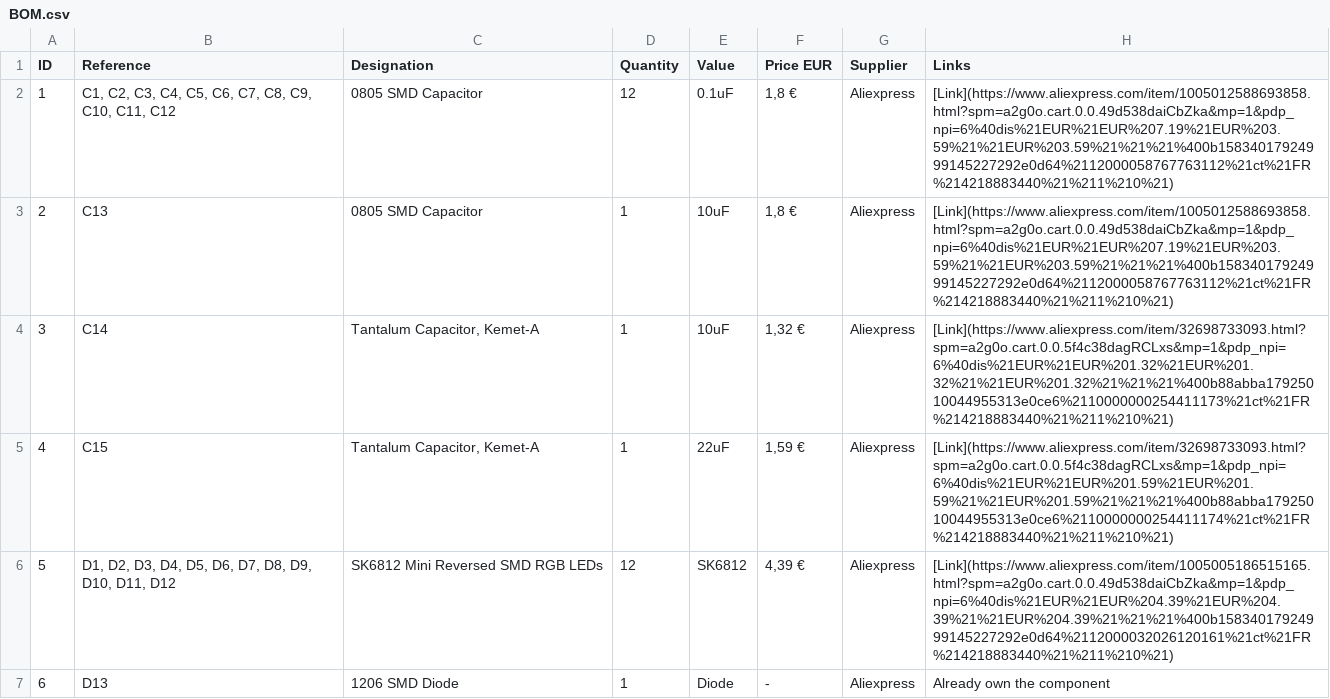
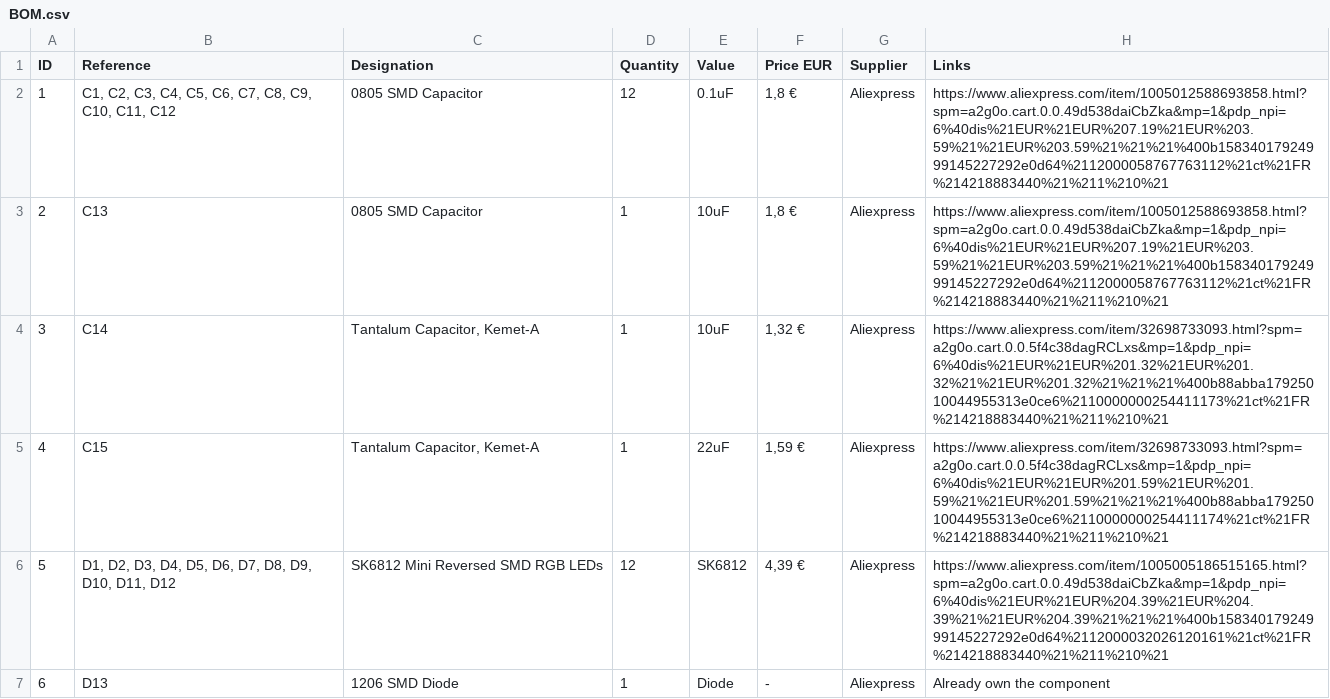
Before and after one commit to YasinC4342/BLE-MacroPad, a CSV file: BOM.csv, drawn as a sheet; only a part is shown; the diff covers the shown part only.

Commit message:
Clean up BOM.csv by standardizing characters
Replaced special characters with standard characters in BOM.csv.

```diff
--- a/BOM.csv
+++ b/BOM.csv
@@ -1,7 +1,7 @@
 ID,Reference,Designation,Quantity,Value,Price EUR,Supplier,Links
-1,"C1, C2, C3, C4, C5, C6, C7, C8, C9, C10, C11, C12",0805 SMD Capacitor,12,0.1uF,"1,8 €",Aliexpress,[Link](https://www.aliexpress.com/item/1005012588693858.html?spm=a2g0o.cart.0.0.49d538daiCbZka&mp=1&pdp_npi=6%40dis%21EUR%21EUR%207.19%21EUR%203.59%21%21EUR%203.59%21%21%21%400b15834017924999145227292e0d64%2112000058767763112%21ct%21FR%214218883440%21%211%210%21)
-2,C13,0805 SMD Capacitor,1,10uF,"1,8 €",Aliexpress,[Link](https://www.aliexpress.com/item/1005012588693858.html?spm=a2g0o.cart.0.0.49d538daiCbZka&mp=1&pdp_npi=6%40dis%21EUR%21EUR%207.19%21EUR%203.59%21%21EUR%203.59%21%21%21%400b15834017924999145227292e0d64%2112000058767763112%21ct%21FR%214218883440%21%211%210%21)
-3,C14,"Tantalum Capacitor, Kemet-A",1,10uF,"1,32 €",Aliexpress,[Link](https://www.aliexpress.com/item/32698733093.html?spm=a2g0o.cart.0.0.5f4c38dagRCLxs&mp=1&pdp_npi=6%40dis%21EUR%21EUR%201.32%21EUR%201.32%21%21EUR%201.32%21%21%21%400b88abba17925010044955313e0ce6%2110000000254411173%21ct%21FR%214218883440%21%211%210%21)
-4,C15,"Tantalum Capacitor, Kemet-A",1,22uF,"1,59 €",Aliexpress,[Link](https://www.aliexpress.com/item/32698733093.html?spm=a2g0o.cart.0.0.5f4c38dagRCLxs&mp=1&pdp_npi=6%40dis%21EUR%21EUR%201.59%21EUR%201.59%21%21EUR%201.59%21%21%21%400b88abba17925010044955313e0ce6%2110000000254411174%21ct%21FR%214218883440%21%211%210%21)
-5,"D1, D2, D3, D4, D5, D6, D7, D8, D9, D10, D11, D12",SK6812 Mini Reversed SMD RGB LEDs,12,SK6812,"4,39 €",Aliexpress,[Link](https://www.aliexpress.com/item/1005005186515165.html?spm=a2g0o.cart.0.0.49d538daiCbZka&mp=1&pdp_npi=6%40dis%21EUR%21EUR%204.39%21EUR%204.39%21%21EUR%204.39%21%21%21%400b15834017924999145227292e0d64%2112000032026120161%21ct%21FR%214218883440%21%211%210%21)
+1,"C1, C2, C3, C4, C5, C6, C7, C8, C9, C10, C11, C12",0805 SMD Capacitor,12,0.1uF,"1,8 €",Aliexpress,https://www.aliexpress.com/item/1005012588693858.html?spm=a2g0o.cart.0.0.49d538daiCbZka&mp=1&pdp_npi=6%40dis%21EUR%21EUR%207.19%21EUR%203.59%21%21EUR%203.59%21%21%21%400b15834017924999145227292e0d64%2112000058767763112%21ct%21FR%214218883440%21%211%210%21
+2,C13,0805 SMD Capacitor,1,10uF,"1,8 €",Aliexpress,https://www.aliexpress.com/item/1005012588693858.html?spm=a2g0o.cart.0.0.49d538daiCbZka&mp=1&pdp_npi=6%40dis%21EUR%21EUR%207.19%21EUR%203.59%21%21EUR%203.59%21%21%21%400b15834017924999145227292e0d64%2112000058767763112%21ct%21FR%214218883440%21%211%210%21
+3,C14,"Tantalum Capacitor, Kemet-A",1,10uF,"1,32 €",Aliexpress,https://www.aliexpress.com/item/32698733093.html?spm=a2g0o.cart.0.0.5f4c38dagRCLxs&mp=1&pdp_npi=6%40dis%21EUR%21EUR%201.32%21EUR%201.32%21%21EUR%201.32%21%21%21%400b88abba17925010044955313e0ce6%2110000000254411173%21ct%21FR%214218883440%21%211%210%21
+4,C15,"Tantalum Capacitor, Kemet-A",1,22uF,"1,59 €",Aliexpress,https://www.aliexpress.com/item/32698733093.html?spm=a2g0o.cart.0.0.5f4c38dagRCLxs&mp=1&pdp_npi=6%40dis%21EUR%21EUR%201.59%21EUR%201.59%21%21EUR%201.59%21%21%21%400b88abba17925010044955313e0ce6%2110000000254411174%21ct%21FR%214218883440%21%211%210%21
+5,"D1, D2, D3, D4, D5, D6, D7, D8, D9, D10, D11, D12",SK6812 Mini Reversed SMD RGB LEDs,12,SK6812,"4,39 €",Aliexpress,https://www.aliexpress.com/item/1005005186515165.html?spm=a2g0o.cart.0.0.49d538daiCbZka&mp=1&pdp_npi=6%40dis%21EUR%21EUR%204.39%21EUR%204.39%21%21EUR%204.39%21%21%21%400b15834017924999145227292e0d64%2112000032026120161%21ct%21FR%214218883440%21%211%210%21
 6,D13,1206 SMD Diode,1,Diode,-,Aliexpress,Already own the component
```
Also changed, not shown: 11 edited cells elsewhere in this file.
